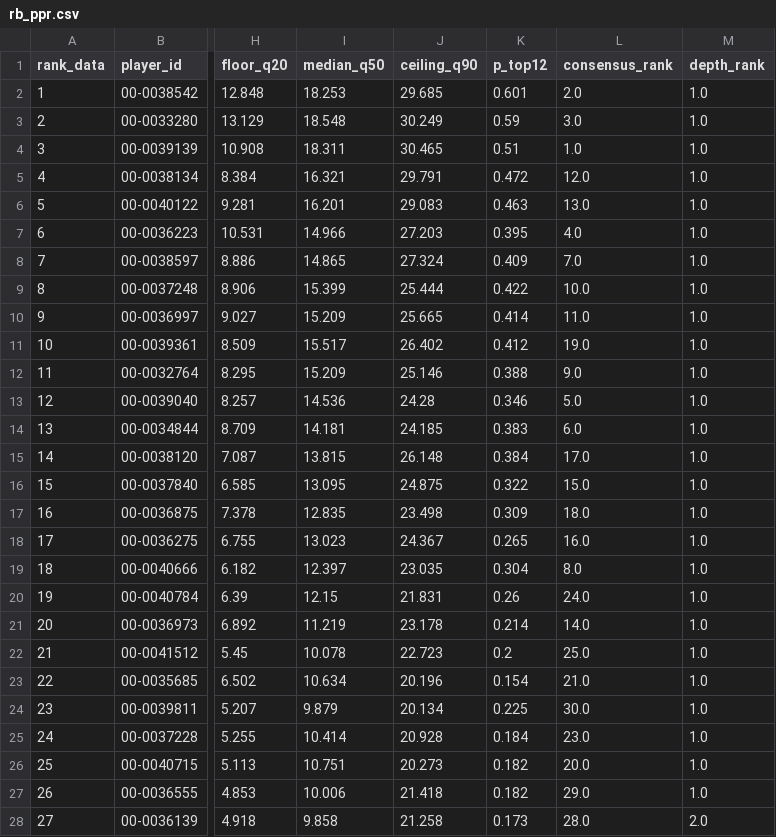
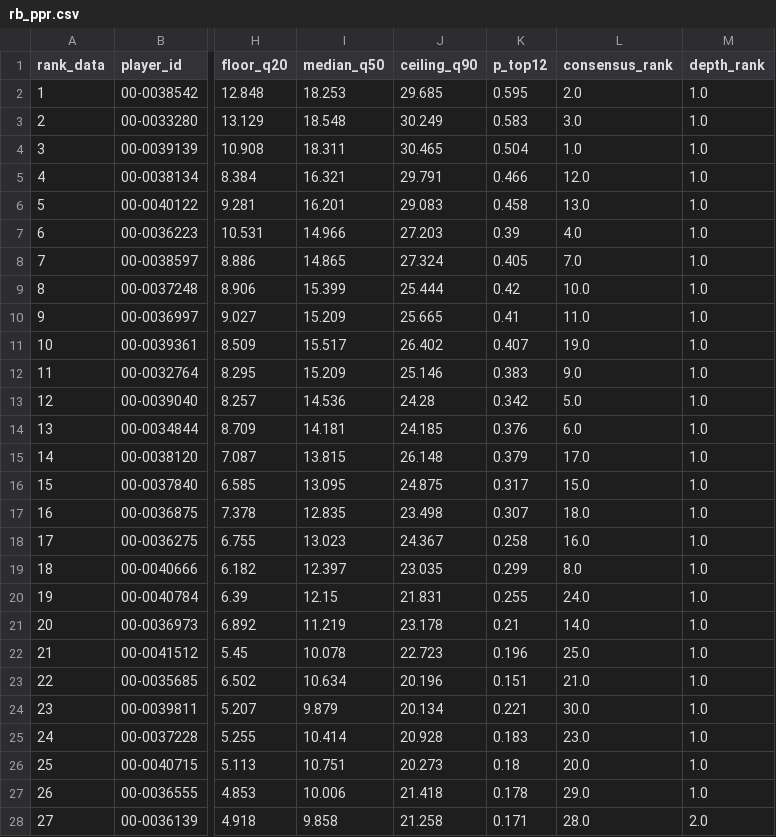
Before and after one commit to maditphillips/The-Delta-Duo, a CSV file: model/outputs/2026/week-02/rb_ppr.csv, drawn as a sheet; only a part is shown, gaps mark what is left out; the diff covers the shown part only; the diff names each change by its address in the sheet, - before the commit and + after, or states it on an @@ line.

```diff
--- a/model/outputs/2026/week-02/rb_ppr.csv
+++ b/model/outputs/2026/week-02/rb_ppr.csv
-K2 (p_top12): 0.601
+K2 (p_top12): 0.595
-K3 (p_top12): 0.59
+K3 (p_top12): 0.583
-K4 (p_top12): 0.51
+K4 (p_top12): 0.504
-K5 (p_top12): 0.472
+K5 (p_top12): 0.466
-K6 (p_top12): 0.463
+K6 (p_top12): 0.458
-K7 (p_top12): 0.395
+K7 (p_top12): 0.39
-K8 (p_top12): 0.409
+K8 (p_top12): 0.405
-K9 (p_top12): 0.422
+K9 (p_top12): 0.42
-K10 (p_top12): 0.414
+K10 (p_top12): 0.41
-K11 (p_top12): 0.412
+K11 (p_top12): 0.407
-K12 (p_top12): 0.388
+K12 (p_top12): 0.383
-K13 (p_top12): 0.346
+K13 (p_top12): 0.342
-K14 (p_top12): 0.383
+K14 (p_top12): 0.376
-K15 (p_top12): 0.384
+K15 (p_top12): 0.379
-K16 (p_top12): 0.322
+K16 (p_top12): 0.317
-K17 (p_top12): 0.309
+K17 (p_top12): 0.307
-K18 (p_top12): 0.265
+K18 (p_top12): 0.258
-K19 (p_top12): 0.304
+K19 (p_top12): 0.299
-K20 (p_top12): 0.26
+K20 (p_top12): 0.255
-K21 (p_top12): 0.214
+K21 (p_top12): 0.21
-K22 (p_top12): 0.2
+K22 (p_top12): 0.196
-K23 (p_top12): 0.154
+K23 (p_top12): 0.151
-K24 (p_top12): 0.225
+K24 (p_top12): 0.221
-K25 (p_top12): 0.184
+K25 (p_top12): 0.183
-K26 (p_top12): 0.182
+K26 (p_top12): 0.18
-K27 (p_top12): 0.182
+K27 (p_top12): 0.178
-K28 (p_top12): 0.173
+K28 (p_top12): 0.171
```
Also changed, not shown: 1 added row, 1 removed row and 64 edited cells elsewhere in this file, model/outputs/2026/week-02/rb_half_ppr.csv, model/outputs/2026/week-02/rb_half_ppr_pool.csv, 3 other files.
